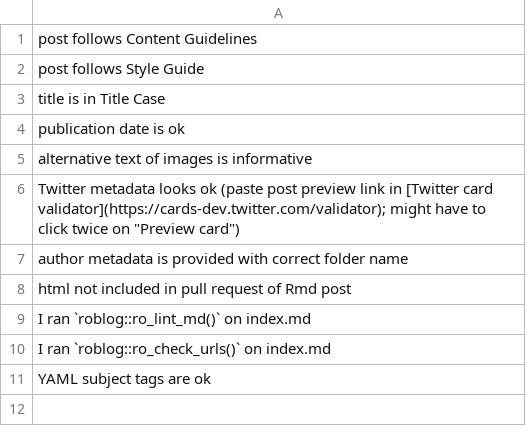
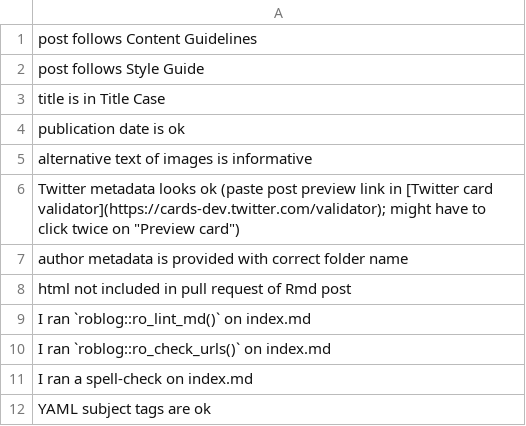
Before and after one commit to ropensci-org/blog-guidance, a CSV file: checklists/editor-checklist.csv, drawn as a sheet; the diff names each change by its address in the sheet, - before the commit and + after, or states it on an @@ line.

```diff
--- a/checklists/editor-checklist.csv
+++ b/checklists/editor-checklist.csv
+row 11: I ran a spell-check on index.md
```
Also changed, not shown: checklists/submission-checklist-peer-reviewed-pkg.csv, checklists/submission-checklist.csv.
